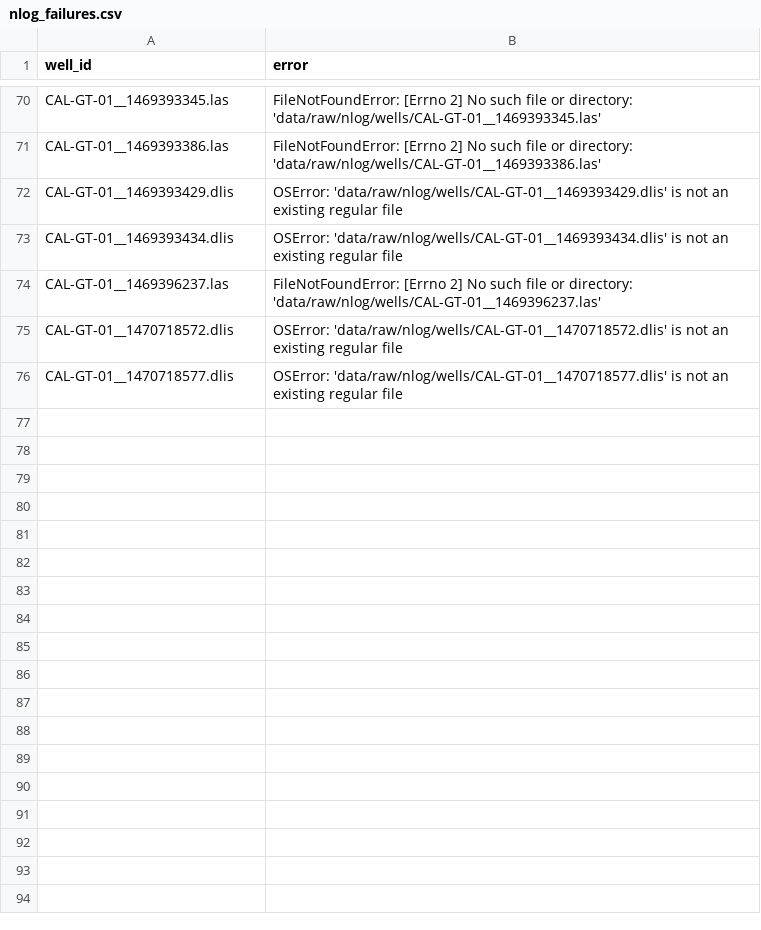
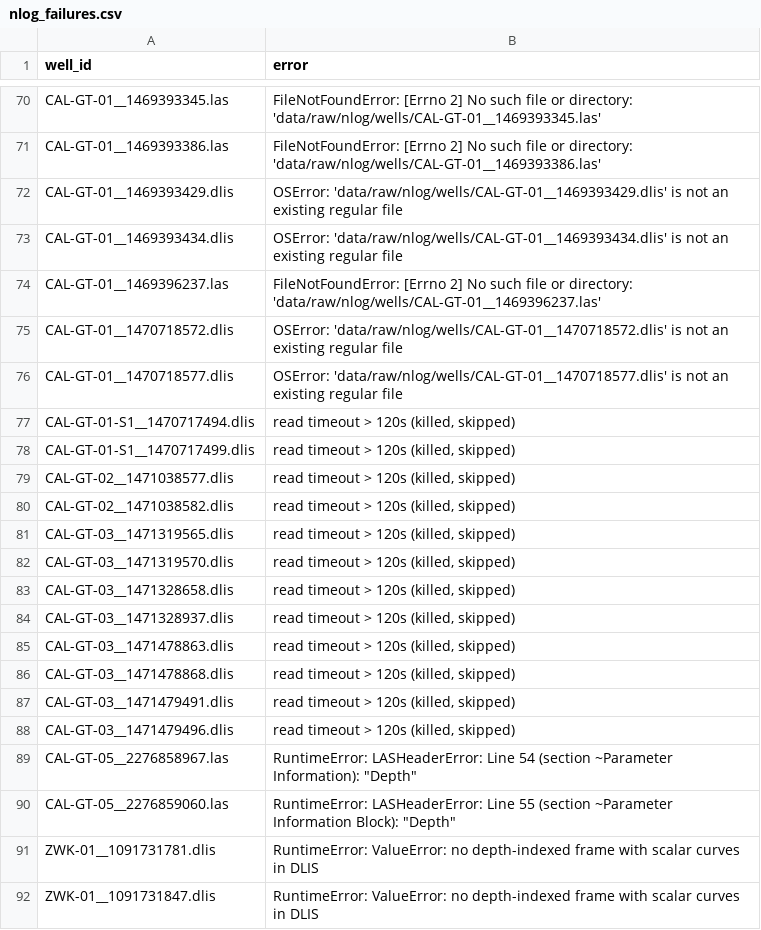
Before and after one commit to Ammar12Falah/LithoGPT-2, a CSV file: reports/nlog_failures.csv, drawn as a sheet; only a part is shown, gaps mark what is left out; the diff names each change by its address in the sheet, - before the commit and + after, or states it on an @@ line.

```diff
--- a/reports/nlog_failures.csv
+++ b/reports/nlog_failures.csv
+row 77: CAL-GT-01-S1__1470717494.dlis | read timeout > 120s (killed, skipped)
+row 78: CAL-GT-01-S1__1470717499.dlis | read timeout > 120s (killed, skipped)
+row 79: CAL-GT-02__1471038577.dlis | read timeout > 120s (killed, skipped)
+row 80: CAL-GT-02__1471038582.dlis | read timeout > 120s (killed, skipped)
+row 81: CAL-GT-03__1471319565.dlis | read timeout > 120s (killed, skipped)
+row 82: CAL-GT-03__1471319570.dlis | read timeout > 120s (killed, skipped)
+row 83: CAL-GT-03__1471328658.dlis | read timeout > 120s (killed, skipped)
+row 84: CAL-GT-03__1471328937.dlis | read timeout > 120s (killed, skipped)
+row 85: CAL-GT-03__1471478863.dlis | read timeout > 120s (killed, skipped)
+row 86: CAL-GT-03__1471478868.dlis | read timeout > 120s (killed, skipped)
+row 87: CAL-GT-03__1471479491.dlis | read timeout > 120s (killed, skipped)
+row 88: CAL-GT-03__1471479496.dlis | read timeout > 120s (killed, skipped)
+row 89: CAL-GT-05__2276858967.las | RuntimeError: LASHeaderError: Line 54 (section ~Parameter Information): "Depth"
+row 90: CAL-GT-05__2276859060.las | RuntimeError: LASHeaderError: Line 55 (section ~Parameter Information Block): "Depth"
+row 91: ZWK-01__1091731781.dlis | RuntimeError: ValueError: no depth-indexed frame with scalar curves in DLIS
+row 92: ZWK-01__1091731847.dlis | RuntimeError: ValueError: no depth-indexed frame with scalar curves in DLIS
```
Also changed, not shown: reports/nlog_coverage.csv, reports/nlog_qc_records.csv, 1 other file.
